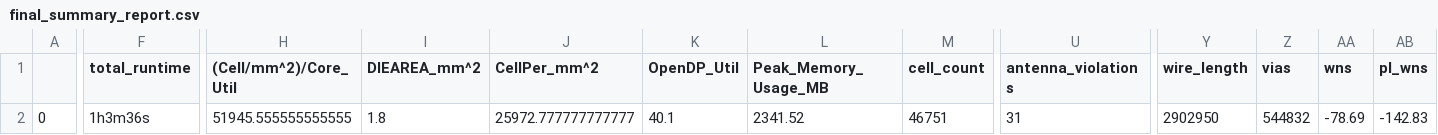
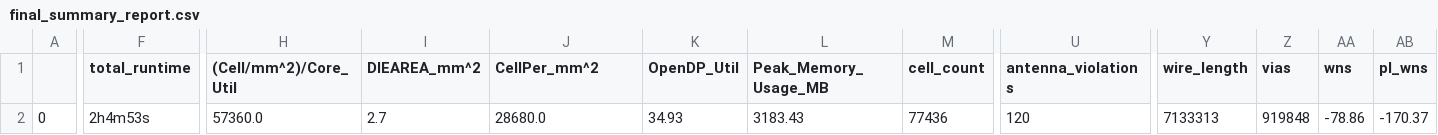
Before and after one commit to theatomb/Elpis-Light-MPW3, a CSV file: signoff/custom_sram/final_summary_report.csv, drawn as a sheet; only a part is shown, gaps mark what is left out; the diff covers the shown part only; the diff names each change by its address in the sheet, - before the commit and + after, or states it on an @@ line.

Commit message:
Trying to pass tapeout checkout with less slew violations

```diff
--- a/signoff/custom_sram/final_summary_report.csv
+++ b/signoff/custom_sram/final_summary_report.csv
-F2 (total_runtime): 1h3m36s
+F2 (total_runtime): 2h4m53s
-H2 ((Cell/mm^2)/Core_Util): 51945.555555555555
+H2 ((Cell/mm^2)/Core_Util): 57360.0
-I2 (DIEAREA_mm^2): 1.8
+I2 (DIEAREA_mm^2): 2.7
-J2 (CellPer_mm^2): 25972.777777777777
+J2 (CellPer_mm^2): 28680.0
-K2 (OpenDP_Util): 40.1
+K2 (OpenDP_Util): 34.93
-L2 (Peak_Memory_Usage_MB): 2341.52
+L2 (Peak_Memory_Usage_MB): 3183.43
-M2 (cell_count): 46751
+M2 (cell_count): 77436
-U2 (antenna_violations): 31
+U2 (antenna_violations): 120
-Y2 (wire_length): 2902950
+Y2 (wire_length): 7133313
-Z2 (vias): 544832
+Z2 (vias): 919848
-AA2 (wns): -78.69
+AA2 (wns): -78.86
-AB2 (pl_wns): -142.83
+AB2 (pl_wns): -170.37
```
Also changed, not shown: 13 edited cells elsewhere in this file, signoff/chip_controller/final_summary_report.csv, signoff/core/final_summary_report.csv, 24 other files.
